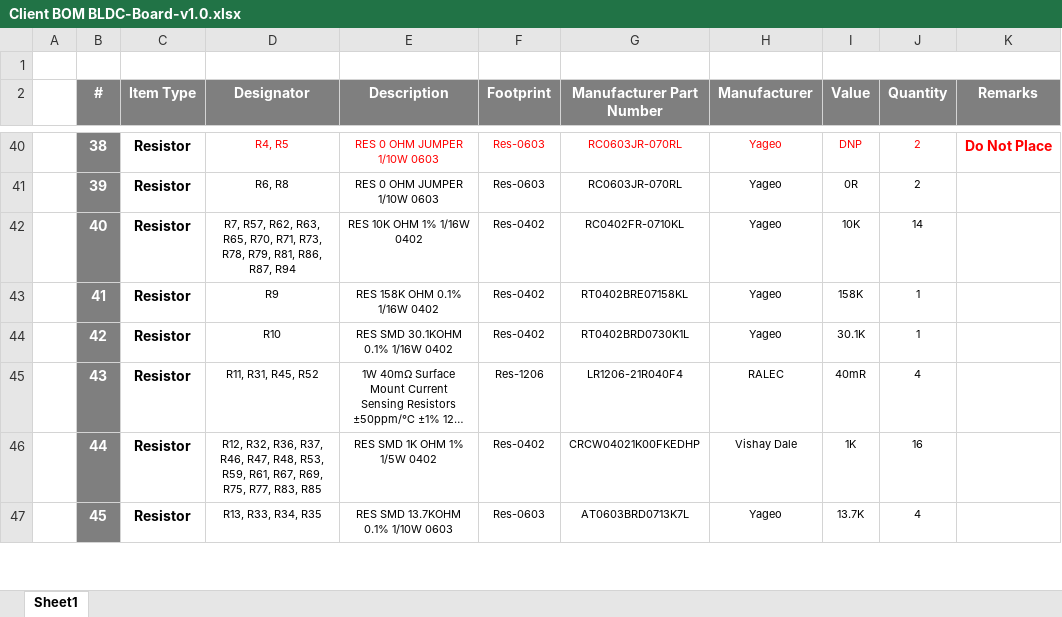
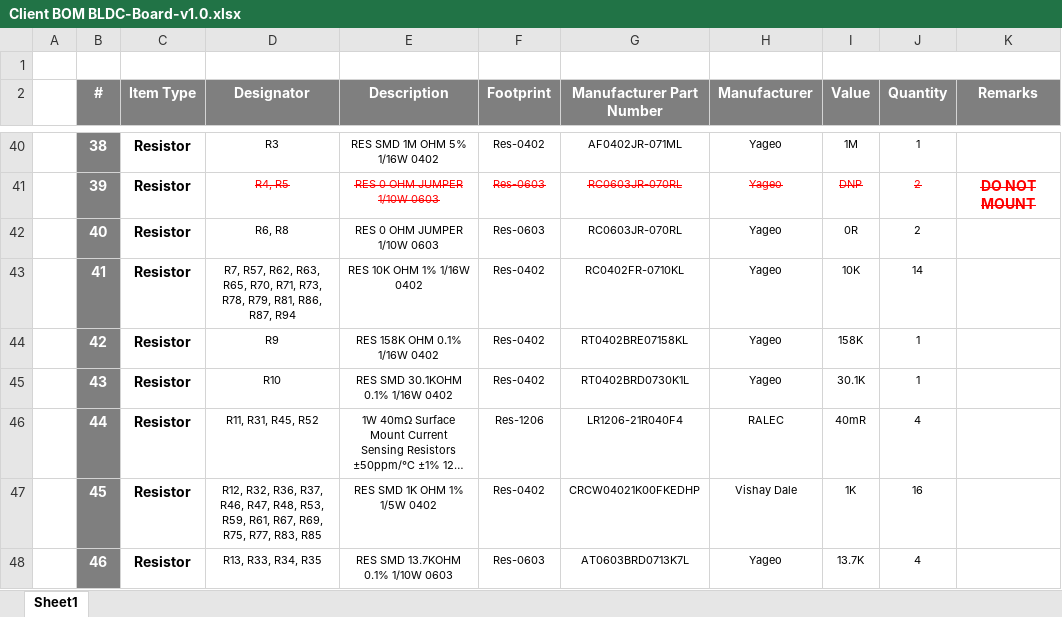
Before and after one commit to eSpark-Backup/muhunthancanagey-servocontrol, an Excel workbook: Design Files/BLDC-Board-v1.0/BOM/Client BOM BLDC-Board-v1.0.xlsx, sheet Sheet1, drawn as a sheet; only a part is shown, gaps mark what is left out; long unchanged cells end in …; values as stored, in another font and other column widths than the file's, no borders; addresses are those after the commit; the diff covers the shown part only; the diff names each change by its address in the sheet, - before the commit and + after, or states it on an @@ line.

```diff
--- a/Design Files/BLDC-Board-v1.0/BOM/Client BOM BLDC-Board-v1.0.xlsx (sheet Sheet1)
+++ b/Design Files/BLDC-Board-v1.0/BOM/Client BOM BLDC-Board-v1.0.xlsx (sheet Sheet1)
-D40 (Designator): R4, R5
+D40 (Designator): R3
-D40:J40 text colour: #FF0000
+D40:J40 text colour: black
-E40 (Description): RES 0 OHM JUMPER 1/10W 0603
+E40 (Description): RES SMD 1M OHM 5% 1/16W 0402
-F40 (Footprint): Res-0603
+F40 (Footprint): Res-0402
-G40 (Manufacturer Part Number): RC0603JR-070RL
+G40 (Manufacturer Part Number): AF0402JR-071ML
-I40 (Value): DNP
+I40 (Value): 1M
-J40 (Quantity): 2
+J40 (Quantity): 1
-K40 (Remarks): Do Not Place
+K40 (Remarks): (empty)
-D41 (Designator): R6, R8
+D41 (Designator): R4, R5
@@ D41:J41 strikethrough: off → on, text colour: black → #FF0000 @@
-I41 (Value): 0R
+I41 (Value): DNP
-K41 (Remarks): (empty)
+K41 (Remarks): DO NOT MOUNT
-D42 (Designator): R7, R57, R62, R63, R65, R70, R71, R73, R78, R79, R81, R86, R87, R94
+D42 (Designator): R6, R8
-E42 (Description): RES 10K OHM 1% 1/16W 0402
+E42 (Description): RES 0 OHM JUMPER 1/10W 0603
-F42 (Footprint): Res-0402
+F42 (Footprint): Res-0603
-G42 (Manufacturer Part Number): RC0402FR-0710KL
+G42 (Manufacturer Part Number): RC0603JR-070RL
-I42 (Value): 10K
+I42 (Value): 0R
-J42 (Quantity): 14
+J42 (Quantity): 2
-D43 (Designator): R9
+D43 (Designator): R7, R57, R62, R63, R65, R70, R71, R73, R78, R79, R81, R86, R87, R94
-E43 (Description): RES 158K OHM 0.1% 1/16W 0402
+E43 (Description): RES 10K OHM 1% 1/16W 0402
-G43 (Manufacturer Part Number): RT0402BRE07158KL
+G43 (Manufacturer Part Number): RC0402FR-0710KL
-I43 (Value): 158K
+I43 (Value): 10K
-J43 (Quantity): 1
+J43 (Quantity): 14
-D44 (Designator): R10
+D44 (Designator): R9
-E44 (Description): RES SMD 30.1KOHM 0.1% 1/16W 0402
+E44 (Description): RES 158K OHM 0.1% 1/16W 0402
-G44 (Manufacturer Part Number): RT0402BRD0730K1L
+G44 (Manufacturer Part Number): RT0402BRE07158KL
-I44 (Value): 30.1K
+I44 (Value): 158K
+row 45:  | 43 | Resistor | R10 | RES SMD 30.1KOHM 0.1% 1/16W 0402 | Res-0402 | RT0402BRD0730K1L | Yageo | 30.1K | 1
-B46 (#): 43
+B46 (#): 44
-B47 (#): 44
+B47 (#): 45
-B48 (#): 45
+B48 (#): 46
```
Also changed, not shown: 1 added row, 2 removed rows, 39 edited cells and cell formats elsewhere in this sheet, formulas that keep their value, 1 other file.
